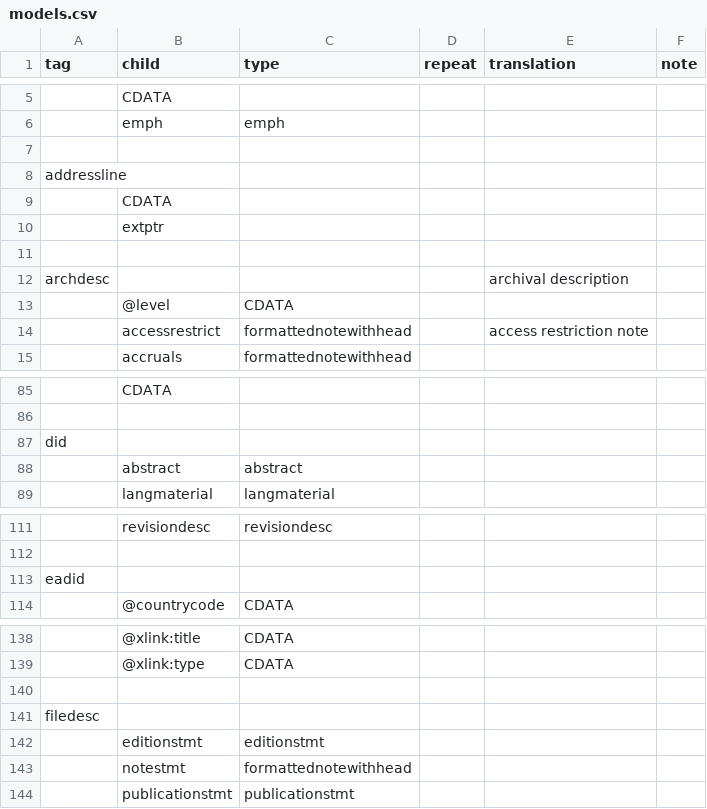
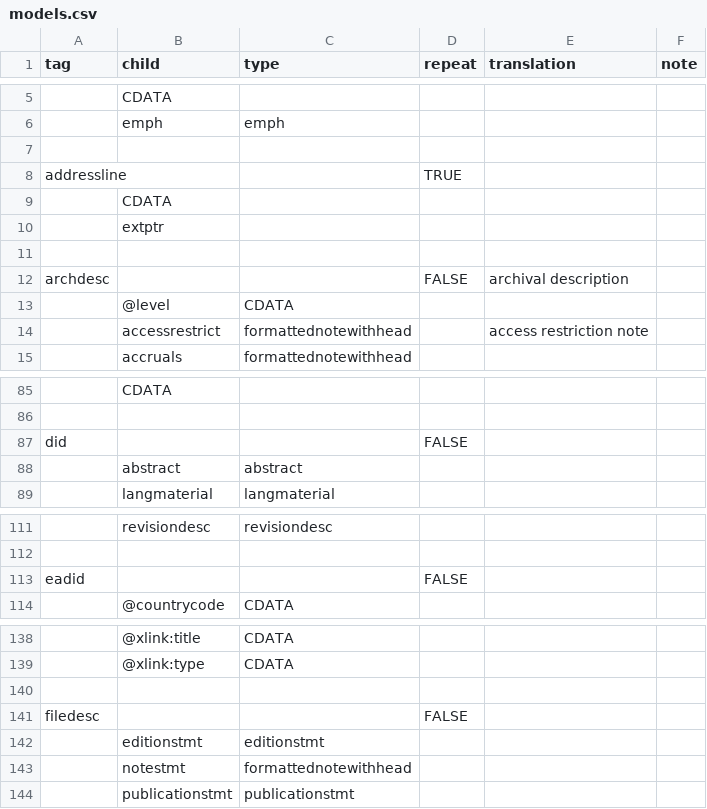
Before and after one commit to nyudlts/fadesign_29-data-model, a CSV file: models.csv, drawn as a sheet; only a part is shown, gaps mark what is left out; the diff covers the shown part only; the diff names each change by its address in the sheet, - before the commit and + after, or states it on an @@ line.

Commit message:
updating repeat fields

```diff
--- a/models.csv
+++ b/models.csv
-D8 (repeat): (empty)
+D8 (repeat): TRUE
-D12 (repeat): (empty)
+D12 (repeat): FALSE
-D87 (repeat): (empty)
+D87 (repeat): FALSE
-D113 (repeat): (empty)
+D113 (repeat): FALSE
-D141 (repeat): (empty)
+D141 (repeat): FALSE
```
Also changed, not shown: 7 edited cells elsewhere in this file.
